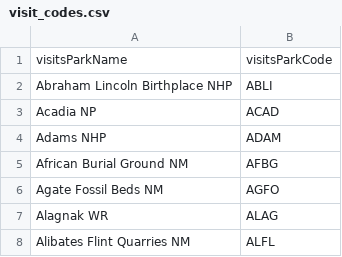
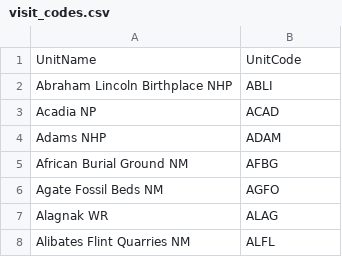
Before and after one commit to jeccalong/NPS_mini_project, a CSV file: Data/visit_codes.csv, drawn as a sheet; only a part is shown; removed rows and columns are numbered as before the commit, all else as after; the diff names each change by its address in the sheet, - before the commit and + after, or states it on an @@ line.

Commit message:
Corrected erroneous deletion and merged found visit codes to df_with_visits

```diff
--- a/Data/visit_codes.csv
+++ b/Data/visit_codes.csv
-row 1: visitsParkName | visitsParkCode
+row 1: UnitName | UnitCode
```
Also changed, not shown: 1 other file.
